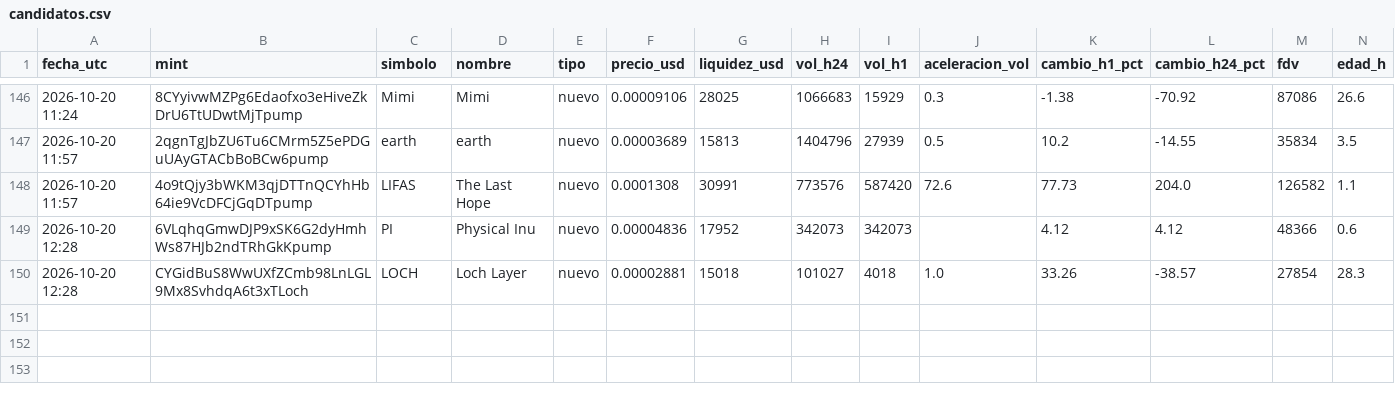
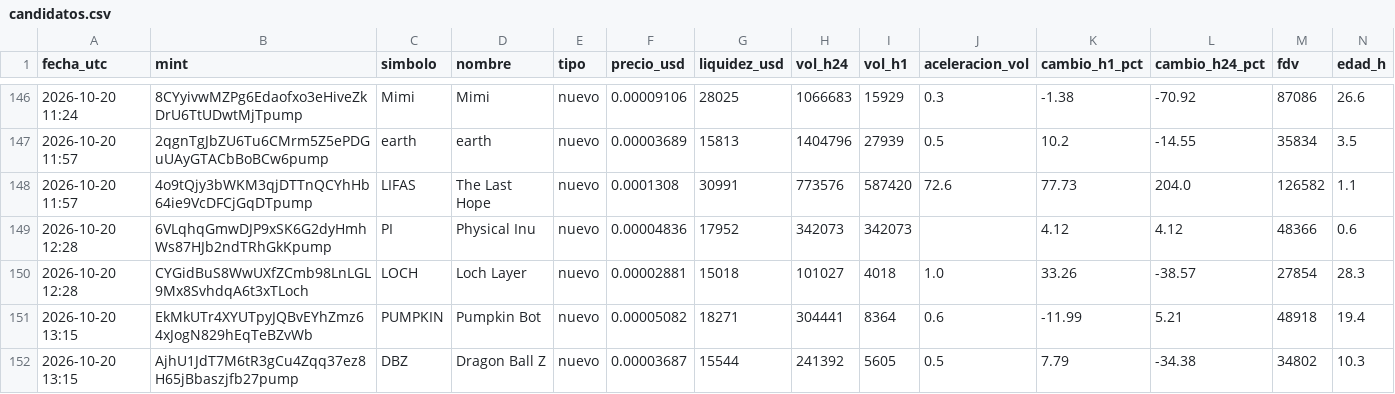
Before and after one commit to romeroyair9977-design/memecoins, a CSV file: data/candidatos.csv, drawn as a sheet; only a part is shown, gaps mark what is left out; rows hold the shown columns only; the diff names each change by its address in the sheet, - before the commit and + after, or states it on an @@ line.

```diff
--- a/data/candidatos.csv
+++ b/data/candidatos.csv
+row 151: 2026-10-20 13:15 | EkMkUTr4XYUTpyJQBvEYhZmz64xJogN829hEqTeBZvWb | PUMPKIN | Pumpkin Bot | nuevo | 0.00005082 | 18271 | 304441 | 8364 | 0.6 | -11.99 | 5.21 | 48918 | 19.4
+row 152: 2026-10-20 13:15 | AjhU1JdT7M6tR3gCu4Zqq37ez8H65jBbaszjfb27pump | DBZ | Dragon Ball Z | nuevo | 0.00003687 | 15544 | 241392 | 5605 | 0.5 | 7.79 | -34.38 | 34802 | 10.3
```
Also changed, not shown: data/paper_balance.csv, 1 other file.
